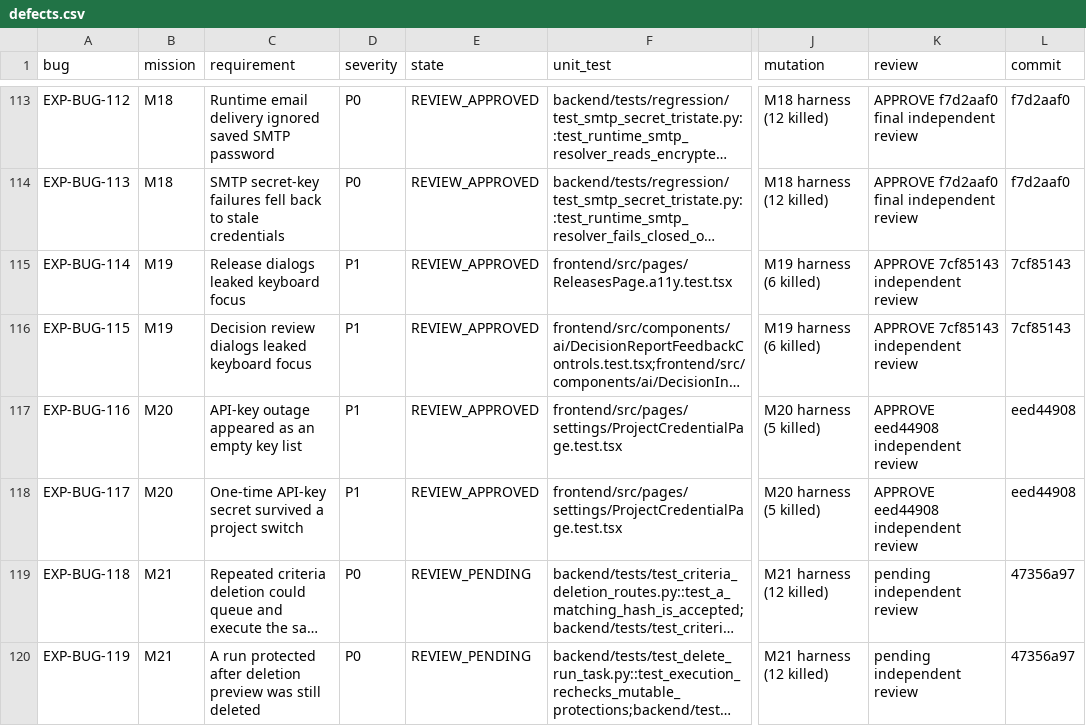
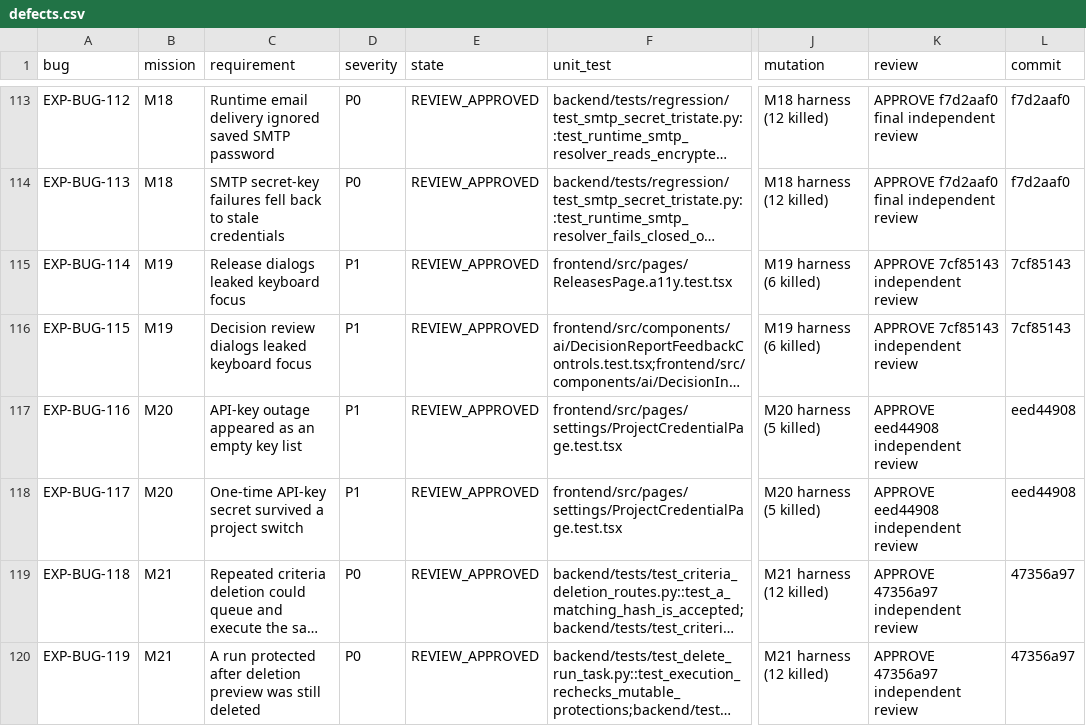
Before and after one commit to test-intelligence/testlookup, a CSV file: architecture/verification/exploratory-20260916/defects.csv, drawn as a sheet; only a part is shown, gaps mark what is left out; long unchanged cells end in …; the diff names each change by its address in the sheet, - before the commit and + after, or states it on an @@ line.

Commit message:
docs(m21): record independent approval

```diff
--- a/architecture/verification/exploratory-20260916/defects.csv
+++ b/architecture/verification/exploratory-20260916/defects.csv
-E119:E120 (state): REVIEW_PENDING
+E119:E120 (state): REVIEW_APPROVED
-K119:K120 (review): pending independent review
+K119:K120 (review): APPROVE 47356a97 independent review
```
Also changed, not shown: 1 other file.
